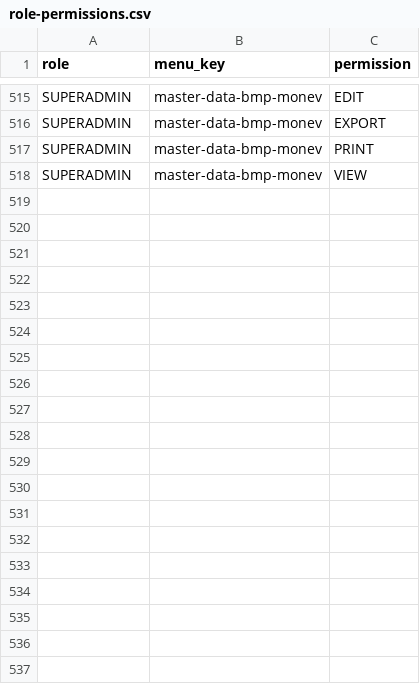
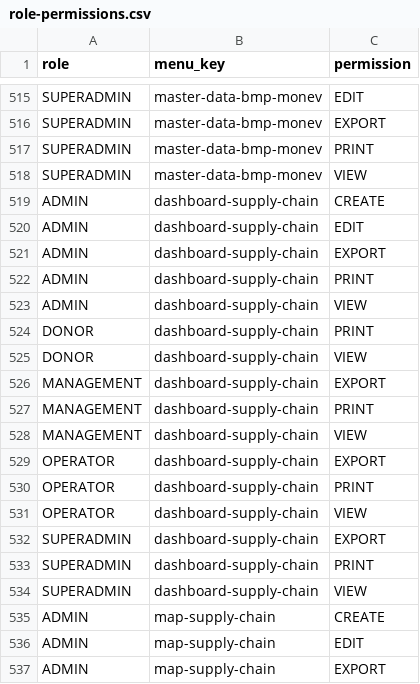
Before and after one commit to WRI-Indonesia/mis-smallholder-hub, a CSV file: prisma/seeds/data/role-permissions.csv, drawn as a sheet; only a part is shown, gaps mark what is left out; the diff covers the shown part only.

```diff
--- a/prisma/seeds/data/role-permissions.csv
+++ b/prisma/seeds/data/role-permissions.csv
@@ -518 +518,20 @@ SUPERADMIN,master-data-bmp-monev,PRINT
 SUPERADMIN,master-data-bmp-monev,VIEW
+ADMIN,dashboard-supply-chain,CREATE
+ADMIN,dashboard-supply-chain,EDIT
+ADMIN,dashboard-supply-chain,EXPORT
+ADMIN,dashboard-supply-chain,PRINT
+ADMIN,dashboard-supply-chain,VIEW
+DONOR,dashboard-supply-chain,PRINT
+DONOR,dashboard-supply-chain,VIEW
+MANAGEMENT,dashboard-supply-chain,EXPORT
+MANAGEMENT,dashboard-supply-chain,PRINT
+MANAGEMENT,dashboard-supply-chain,VIEW
+OPERATOR,dashboard-supply-chain,EXPORT
+OPERATOR,dashboard-supply-chain,PRINT
+OPERATOR,dashboard-supply-chain,VIEW
+SUPERADMIN,dashboard-supply-chain,EXPORT
+SUPERADMIN,dashboard-supply-chain,PRINT
+SUPERADMIN,dashboard-supply-chain,VIEW
+ADMIN,map-supply-chain,CREATE
+ADMIN,map-supply-chain,EDIT
+ADMIN,map-supply-chain,EXPORT
```
Also changed, not shown: 13 added rows elsewhere in this file, prisma/seeds/data/menu.csv, 31 other files.
